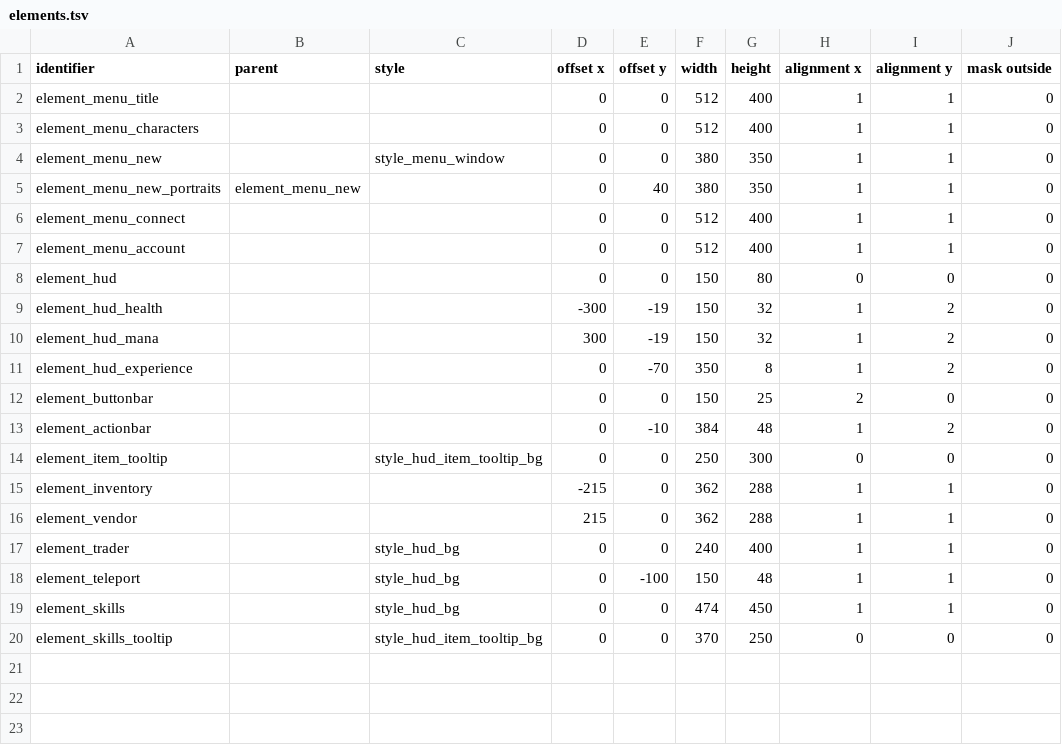
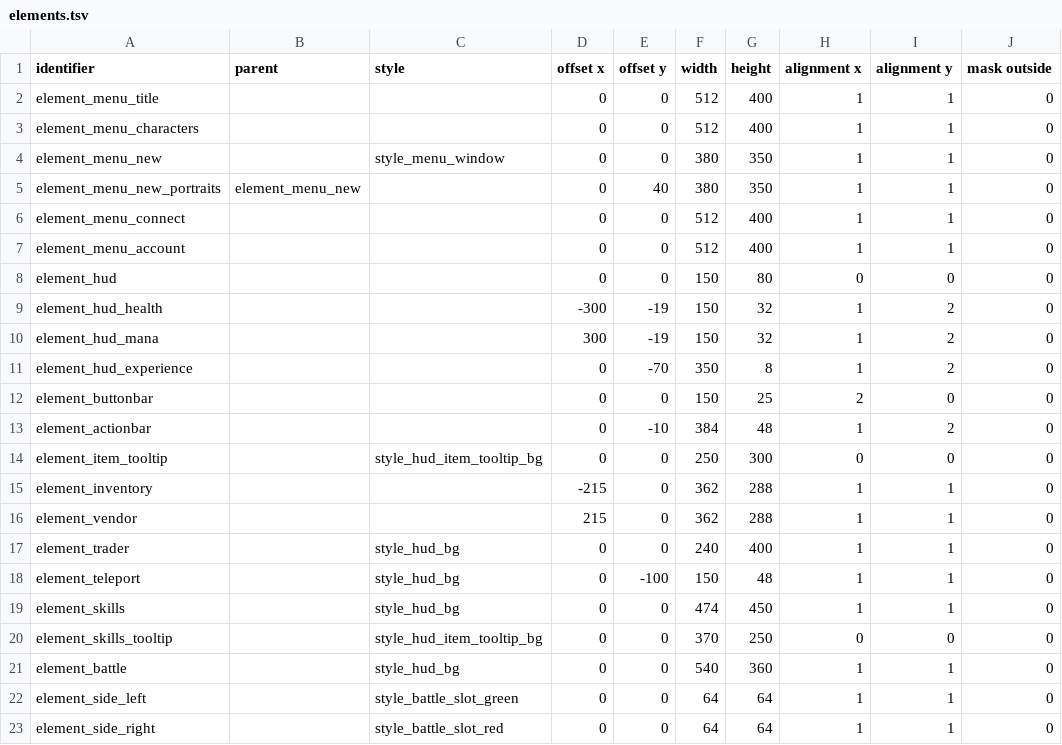
Before and after one commit to jazztickets/choria, a TSV file: working/tables/ui/elements.tsv, drawn as a sheet; the diff names each change by its address in the sheet, - before the commit and + after, or states it on an @@ line.

Commit message:
worked on battle

```diff
--- a/working/tables/ui/elements.tsv
+++ b/working/tables/ui/elements.tsv
+row 21: element_battle |  | style_hud_bg | 0 | 0 | 540 | 360 | 1 | 1 | 0
+row 22: element_side_left |  | style_battle_slot_green | 0 | 0 | 64 | 64 | 1 | 1 | 0
+row 23: element_side_right |  | style_battle_slot_red | 0 | 0 | 64 | 64 | 1 | 1 | 0
```
Also changed, not shown: working/tables/colors.tsv, working/tables/ui/styles.tsv, 7 other files.
